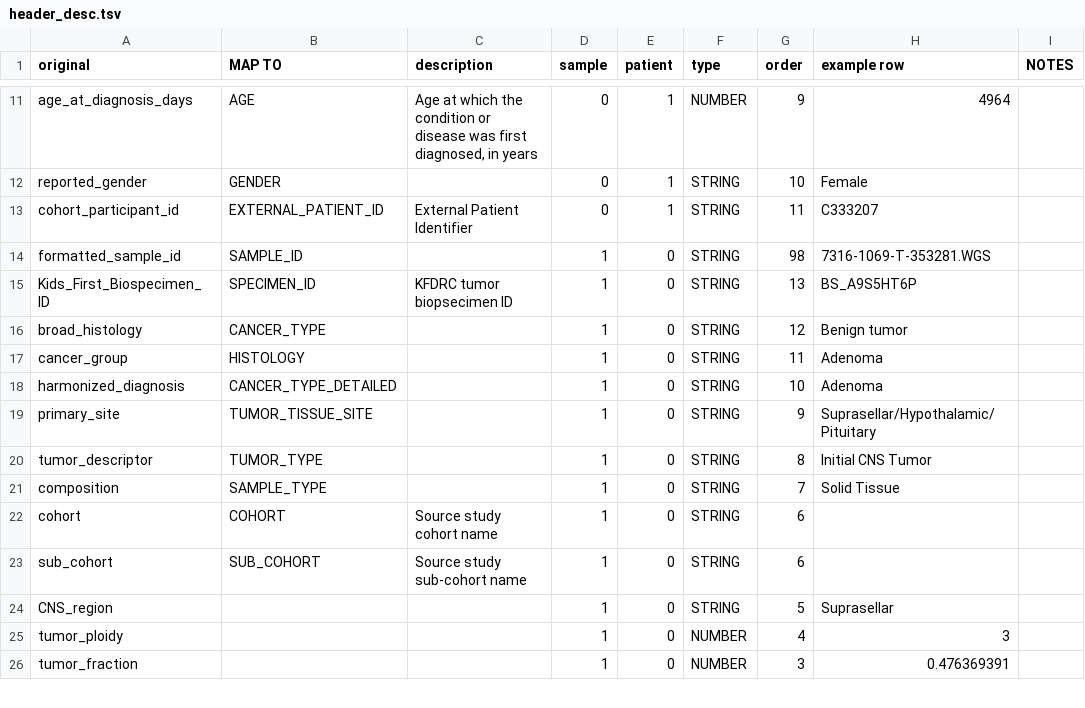
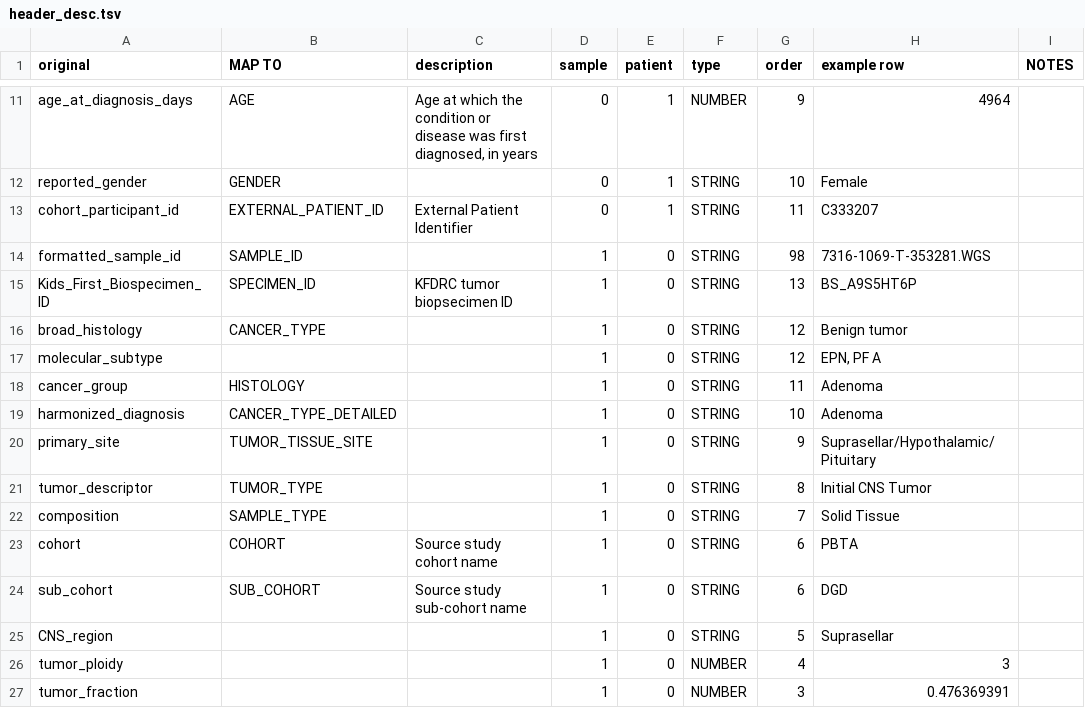
Before and after one commit to kids-first/kf-cbioportal-etl, a TSV file: COLLABORATIONS/openTARGETS/header_desc.tsv, drawn as a sheet; only a part is shown, gaps mark what is left out.

Commit message:
:wrench: added requested field and fixed field lengths :tada: added scripts to get pt ids from study :bug: added script to remove rows by col value

```diff
--- a/COLLABORATIONS/openTARGETS/header_desc.tsv
+++ b/COLLABORATIONS/openTARGETS/header_desc.tsv
@@ -16,2 +16,3 @@ Kids_First_Biospecimen_ID	SPECIMEN_ID	KFDRC tumor biopsecimen ID	1	0	STRING	13	B
 broad_histology	CANCER_TYPE		1	0	STRING	12	Benign tumor	
+molecular_subtype			1	0	STRING	12	EPN, PF A	
 cancer_group	HISTOLOGY		1	0	STRING	11	Adenoma	
@@ -21,4 +22,4 @@ tumor_descriptor	TUMOR_TYPE		1	0	STRING	8	Initial CNS Tumor
 composition	SAMPLE_TYPE		1	0	STRING	7	Solid Tissue	
-cohort	COHORT	Source study cohort name	1	0	STRING	6	
-sub_cohort	SUB_COHORT	Source study sub-cohort name	1	0	STRING	6	
+cohort	COHORT	Source study cohort name	1	0	STRING	6	PBTA	
+sub_cohort	SUB_COHORT	Source study sub-cohort name	1	0	STRING	6	DGD	
 CNS_region			1	0	STRING	5	Suprasellar	
```
Also changed, not shown: 2 other files.
